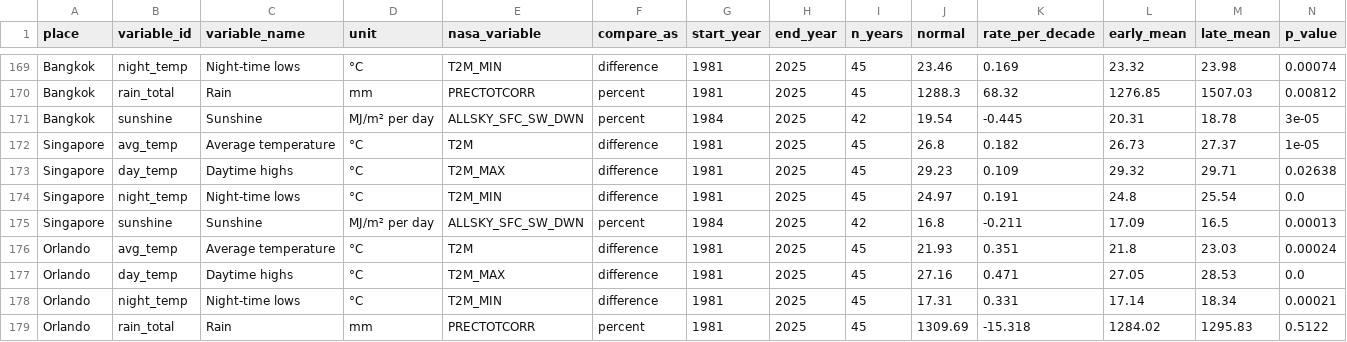
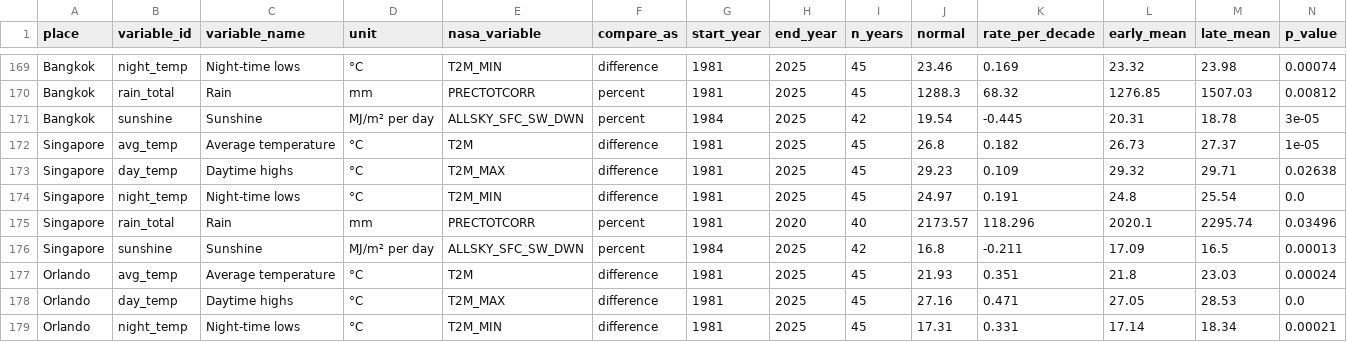
Before and after one commit to NaveenHerath/Mostly-Significant, a CSV file: data-generation/data/results/timeline_trends.csv, drawn as a sheet; only a part is shown, gaps mark what is left out; the shorter side is filled out with more unchanged rows; rows hold the shown columns only; the diff names each change by its address in the sheet, - before the commit and + after, or states it on an @@ line.

Commit message:
add "Watch it change" map with a year slider; drop Singapore's faulty rain from 2021
- docs: new section with a map of all 38 places, a year slider and play button, five variables, single-year and 10-year views, and a chart for the followed place
- data: timeline_years.csv and timeline_trends.csv (build_timeline.py)
- clean.py blanks Singapore's rain from January 2021 and adds a twelfth data check for rain jumps; all results rebuilt, only Singapore's rain figures change

```diff
--- a/data-generation/data/results/timeline_trends.csv
+++ b/data-generation/data/results/timeline_trends.csv
+row 175: Singapore | rain_total | Rain | mm | PRECTOTCORR | percent | 1981 | 2020 | 40 | 2173.57 | 118.296 | 2020.1 | 2295.74 | 0.03496
```
Also changed, not shown: data-generation/data/clean/data_checks.csv, data-generation/data/results/results.csv, 23 other files.
